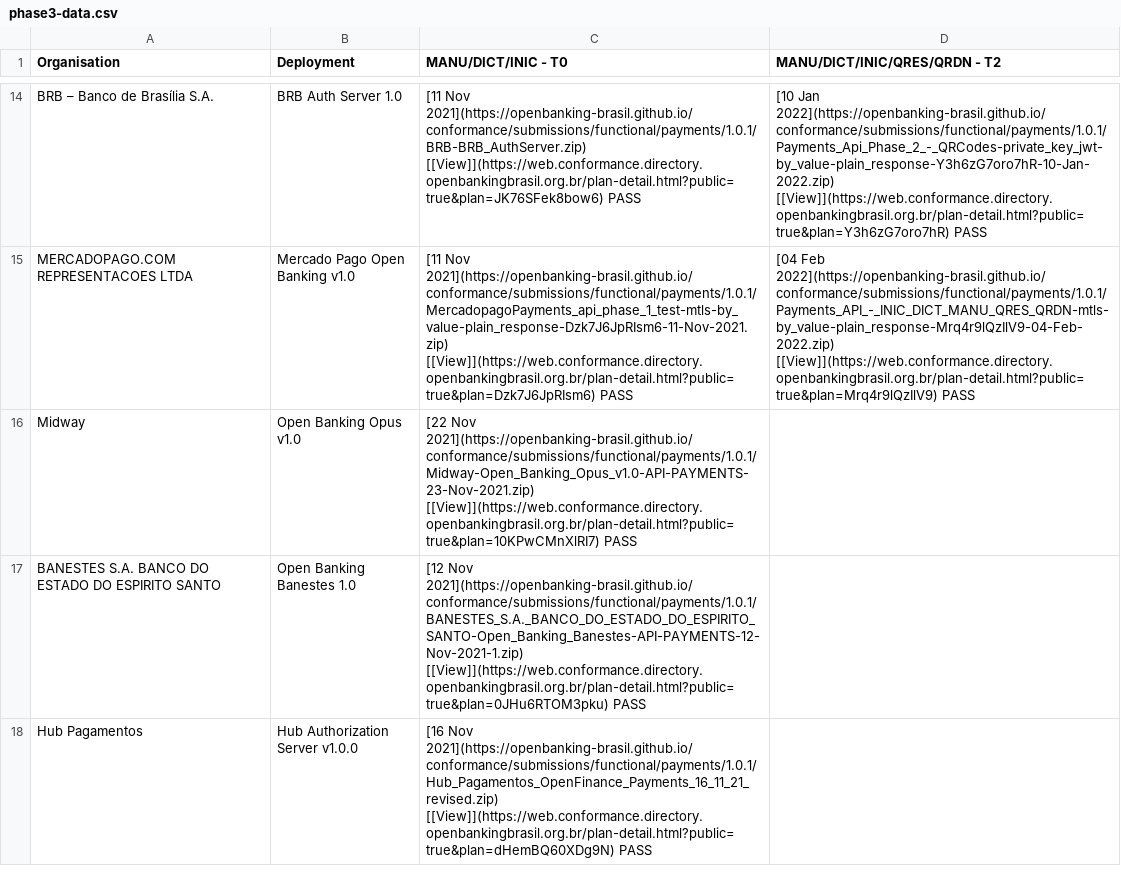
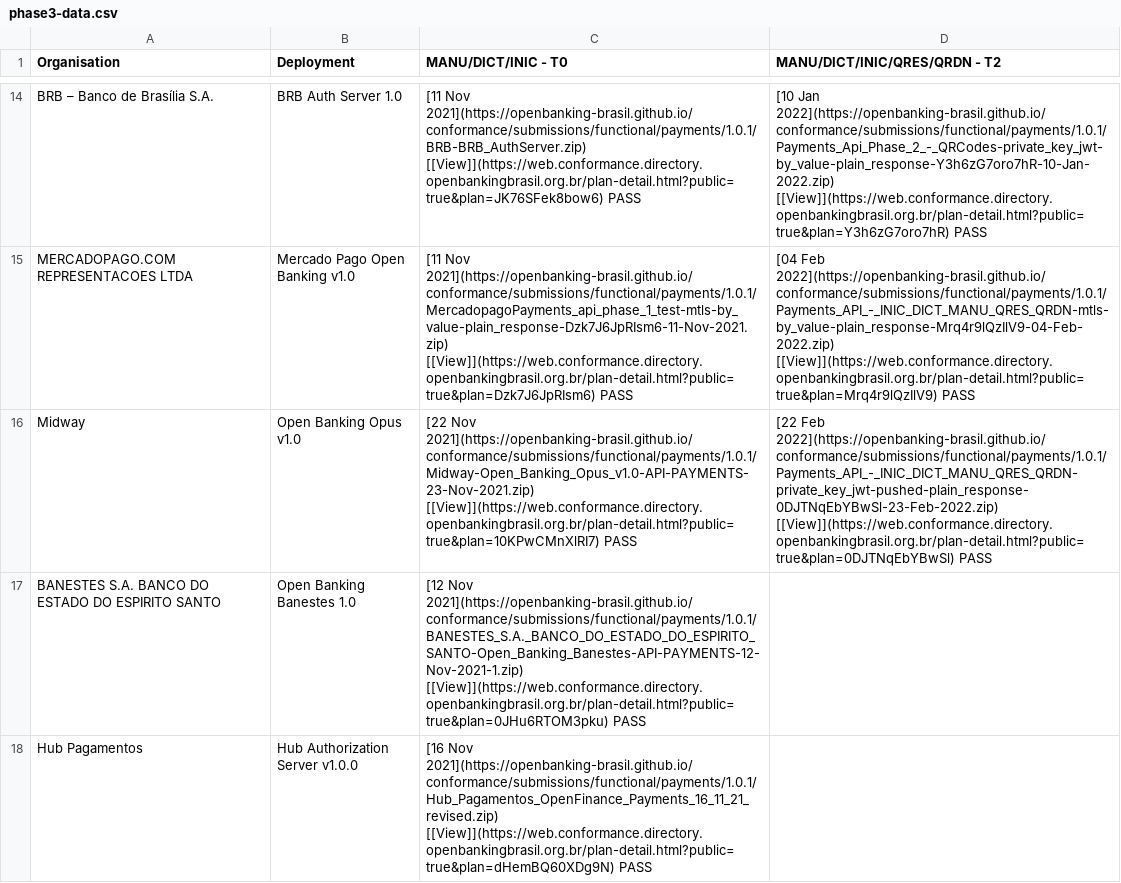
Before and after one commit to milad-raidiam/conformance, a CSV file: phase3-data.csv, drawn as a sheet; only a part is shown, gaps mark what is left out; the diff names each change by its address in the sheet, - before the commit and + after, or states it on an @@ line.

```diff
--- a/phase3-data.csv
+++ b/phase3-data.csv
-D16 (MANU/DICT/INIC/QRES/QRDN - T2): (empty)
+D16 (MANU/DICT/INIC/QRES/QRDN - T2): [22 Feb 2022](https://openbanking-brasil.github.io/conformance/submissions/functional/payments/1.0.1/Payments_API_-_INIC_DICT_MANU_QRES_QRDN-private_key_jwt-pushed-plain_response-0DJTNqEbYBwSl-23-Feb-2022.zip) [[View]](https://web.conformance.directory.openbankingbrasil.org.br/plan-detail.html?public=true&plan=0DJTNqEbYBwSl) PASS
```
Also changed, not shown: 3 other files.
